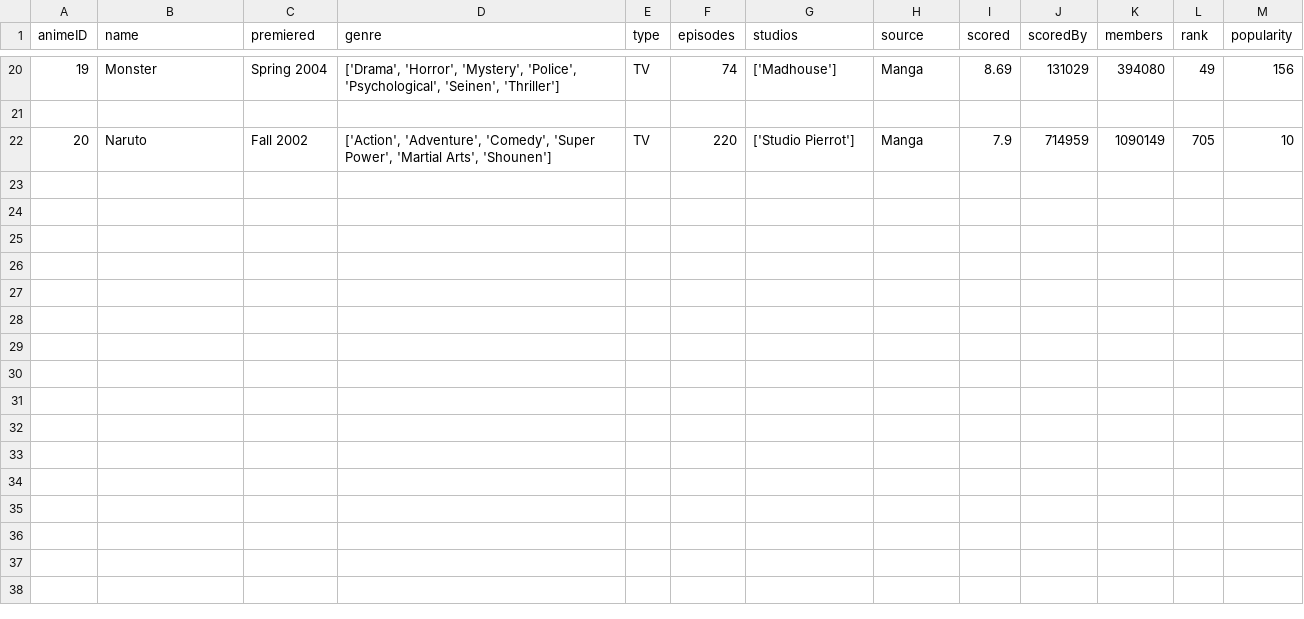
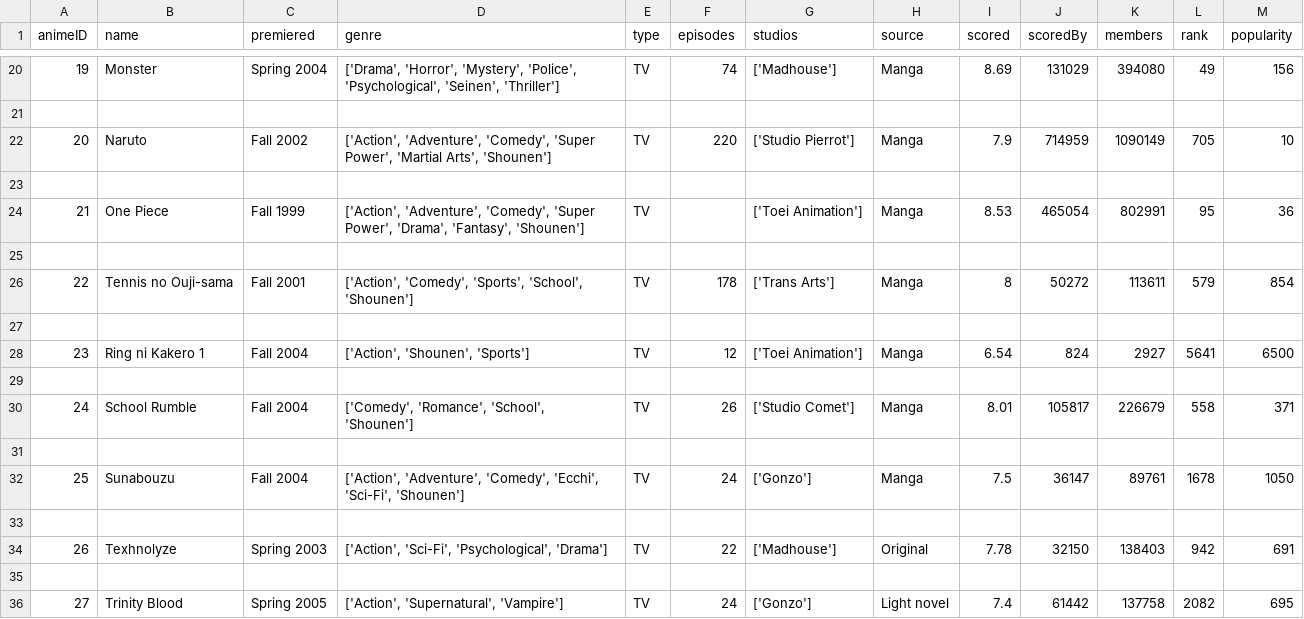
Before and after one commit to Adrian-LL/mal-getAnime, a CSV file: Anime.csv, drawn as a sheet; only a part is shown, gaps mark what is left out; the diff names each change by its address in the sheet, - before the commit and + after, or states it on an @@ line.

Commit message:
Update Anime.csv

```diff
--- a/Anime.csv
+++ b/Anime.csv
+row 23: (empty)
+row 24: 21 | One Piece | Fall 1999 | ['Action', 'Adventure', 'Comedy', 'Super Power', 'Drama', 'Fantasy', 'Shounen'] | TV |  | ['Toei Animation'] | Manga | 8.53 | 465054 | 802991 | 95 | 36
+row 25: (empty)
+row 26: 22 | Tennis no Ouji-sama | Fall 2001 | ['Action', 'Comedy', 'Sports', 'School', 'Shounen'] | TV | 178 | ['Trans Arts'] | Manga | 8 | 50272 | 113611 | 579 | 854
+row 27: (empty)
+row 28: 23 | Ring ni Kakero 1 | Fall 2004 | ['Action', 'Shounen', 'Sports'] | TV | 12 | ['Toei Animation'] | Manga | 6.54 | 824 | 2927 | 5641 | 6500
+row 29: (empty)
+row 30: 24 | School Rumble | Fall 2004 | ['Comedy', 'Romance', 'School', 'Shounen'] | TV | 26 | ['Studio Comet'] | Manga | 8.01 | 105817 | 226679 | 558 | 371
+row 31: (empty)
+row 32: 25 | Sunabouzu | Fall 2004 | ['Action', 'Adventure', 'Comedy', 'Ecchi', 'Sci-Fi', 'Shounen'] | TV | 24 | ['Gonzo'] | Manga | 7.5 | 36147 | 89761 | 1678 | 1050
+row 33: (empty)
+row 34: 26 | Texhnolyze | Spring 2003 | ['Action', 'Sci-Fi', 'Psychological', 'Drama'] | TV | 22 | ['Madhouse'] | Original | 7.78 | 32150 | 138403 | 942 | 691
+row 35: (empty)
+row 36: 27 | Trinity Blood | Spring 2005 | ['Action', 'Supernatural', 'Vampire'] | TV | 24 | ['Gonzo'] | Light novel | 7.4 | 61442 | 137758 | 2082 | 695
```
